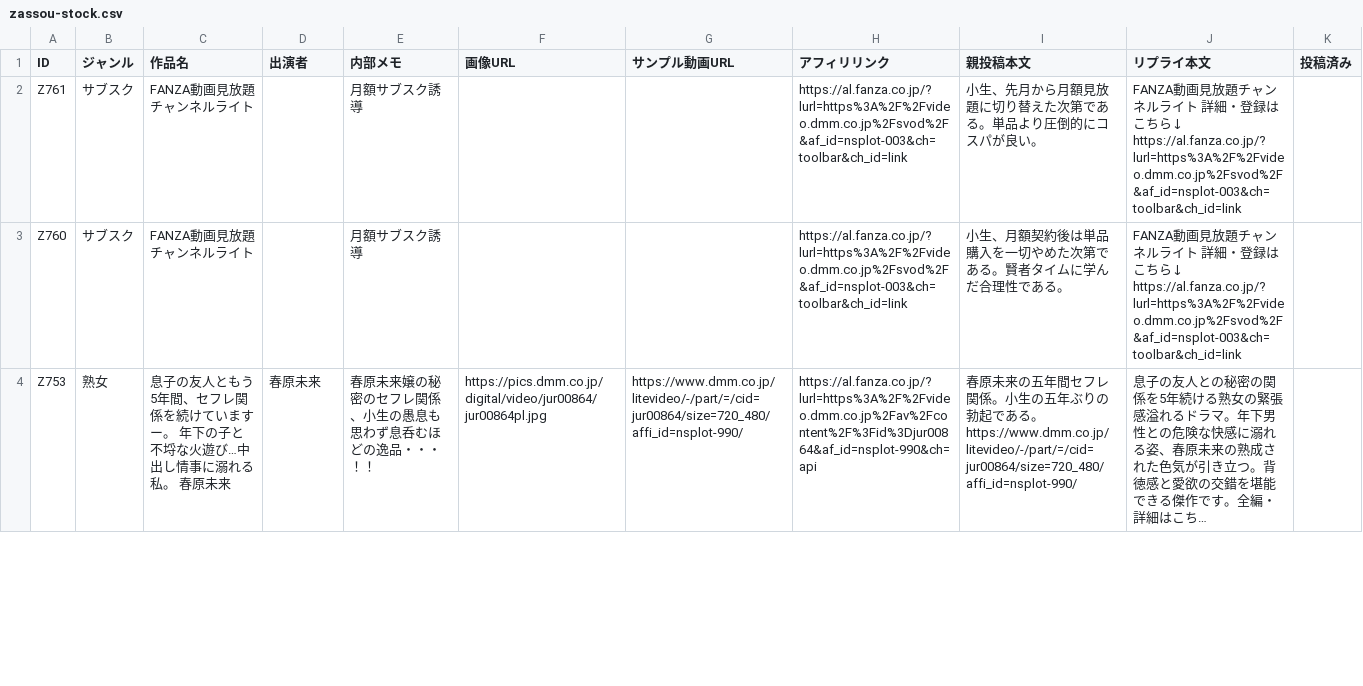
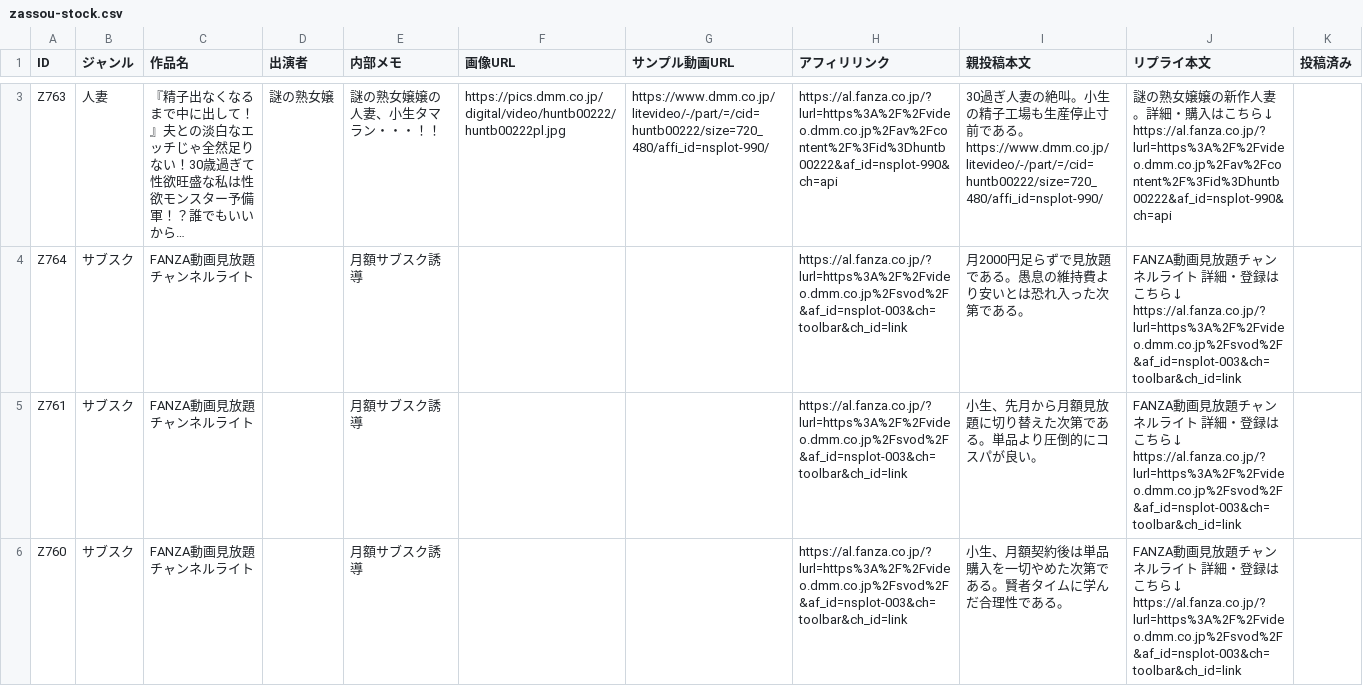
Before and after one commit to 57caine/57hustler, a CSV file: data/zassou-stock.csv, drawn as a sheet; only a part is shown, gaps mark what is left out; the shorter side is filled out with more unchanged rows; long unchanged cells end in …; ↵ is a line break in a cell; the diff covers the shown part only; the diff names each change by its address in the sheet, - before the commit and + after, or states it on an @@ line.

```diff
--- a/data/zassou-stock.csv
+++ b/data/zassou-stock.csv
+row 3: Z763 | 人妻 | 『精子出なくなるまで中に出して！』夫との淡白なエッチじゃ全然足りない！30歳過ぎて性欲旺盛な私は性欲モンスター予備軍！？誰でもいいから… | 謎の熟女嬢 | 謎の熟女嬢嬢の人妻、小生タマラン・・・！！ | https://pics.dmm.co.jp/digital/video/huntb00222/huntb00222pl.jpg | https://www.dmm.co.jp/litevideo/-/part/=/cid=huntb00222/size=720_480/affi_id=nsplot-990/ | https://al.fanza.co.jp/?lurl=https%3A%2F%2Fvideo.dmm.co.jp%2Fav%2Fcontent%2F%3Fid%3Dhuntb00222&af_id=nsplot-990&ch=api | 30過ぎ人妻の絶叫。小生の精子工場も生産停止寸前である。 ↵ https://www.dmm.co.jp/litevideo/-/part/=/cid=huntb00222/size=720_480/affi_id=nsplot-990/ | 謎の熟女嬢嬢の新作人妻。詳細・購入はこちら↓ ↵ https://al.fanza.co.jp/?lurl=https%3A%2F%2Fvideo.dmm.co.jp%2Fav%2Fcontent%2F%3Fid%3Dhuntb00222&af_id=nsplot-990&ch=api
+row 4: Z764 | サブスク | FANZA動画見放題チャンネルライト |  | 月額サブスク誘導 |  |  | https://al.fanza.co.jp/?lurl=https%3A%2F%2Fvideo.dmm.co.jp%2Fsvod%2F&af_id=nsplot-003&ch=toolbar&ch_id=link | 月2000円足らずで見放題である。愚息の維持費より安いとは恐れ入った次第である。 | FANZA動画見放題チャンネルライト 詳細・登録はこちら↓ ↵ https://al.fanza.co.jp/?lurl=https%3A%2F%2Fvideo.dmm.co.jp%2Fsvod%2F&af_id=nsplot-003&ch=toolbar&ch_id=link
```
Also changed, not shown: 1 added row elsewhere in this file, 1 other file.
